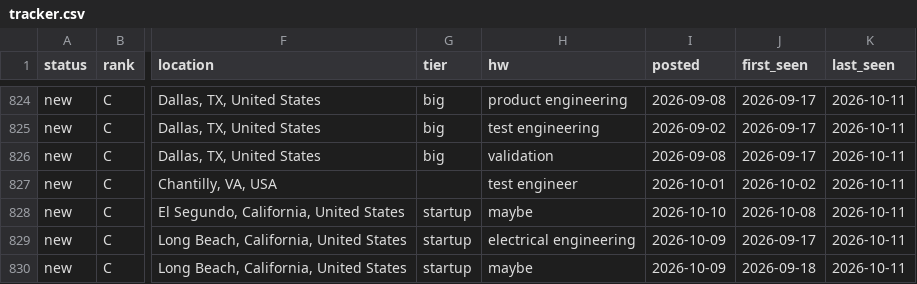
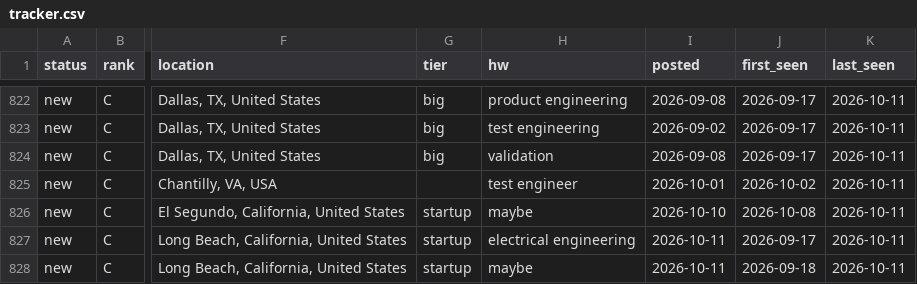
Before and after one commit to hrisheekmust-blip/coop-scraper, a CSV file: data/tracker.csv, drawn as a sheet; only a part is shown, gaps mark what is left out; addresses are those after the commit; the diff covers the shown part only; the diff names each change by its address in the sheet, - before the commit and + after, or states it on an @@ line.

```diff
--- a/data/tracker.csv
+++ b/data/tracker.csv
-I827:I828 (posted): 2026-10-09
+I827:I828 (posted): 2026-10-11
```
Also changed, not shown: 2 removed rows, 1 moved row and 2 edited cells elsewhere in this file, data/rejected_tracked.csv, data/sheet.csv, 8 other files.
